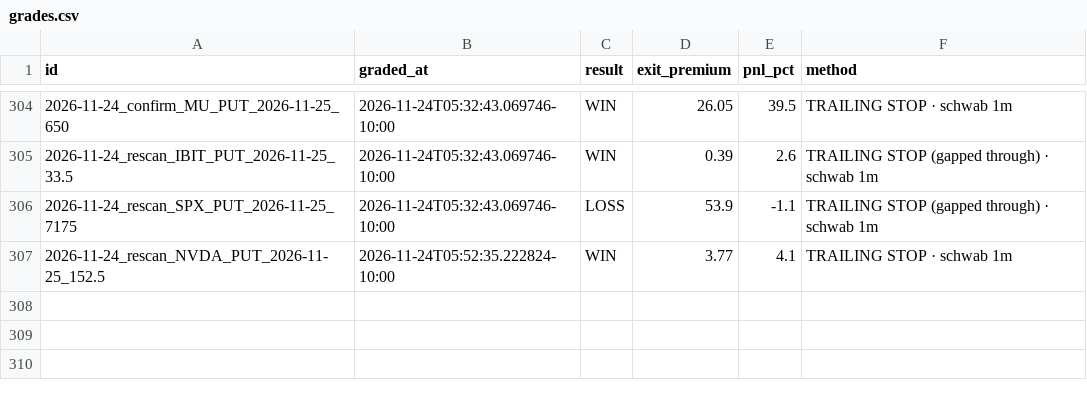
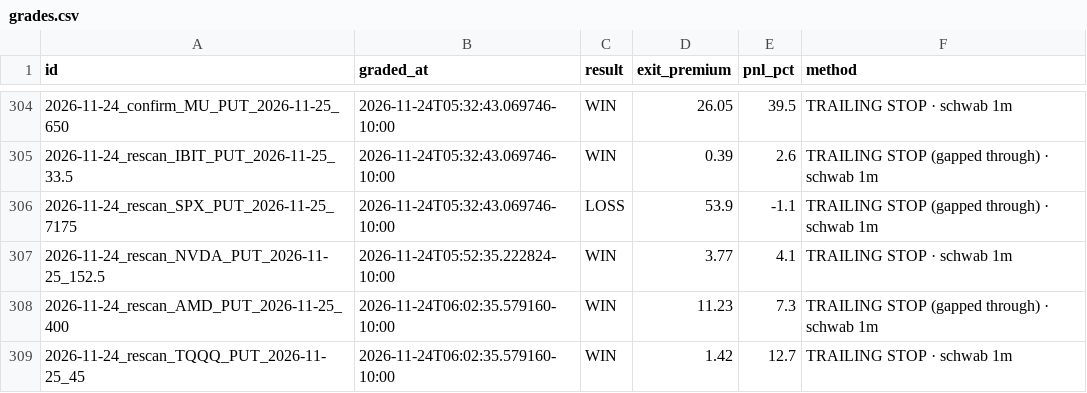
Before and after one commit to Seed808/theesness-market, a CSV file: ledger/grades.csv, drawn as a sheet; only a part is shown, gaps mark what is left out.

```diff
--- a/ledger/grades.csv
+++ b/ledger/grades.csv
@@ -307 +307,3 @@ id,graded_at,result,exit_premium,pnl_pct,method
 2026-11-24_rescan_NVDA_PUT_2026-11-25_152.5,2026-11-24T05:52:35.222824-10:00,WIN,3.77,4.1,TRAILING STOP · schwab 1m
+2026-11-24_rescan_AMD_PUT_2026-11-25_400,2026-11-24T06:02:35.579160-10:00,WIN,11.23,7.3,TRAILING STOP (gapped through) · schwab 1m
+2026-11-24_rescan_TQQQ_PUT_2026-11-25_45,2026-11-24T06:02:35.579160-10:00,WIN,1.42,12.7,TRAILING STOP · schwab 1m
```
Also changed, not shown: ledger/locks.csv, 9 other files.
